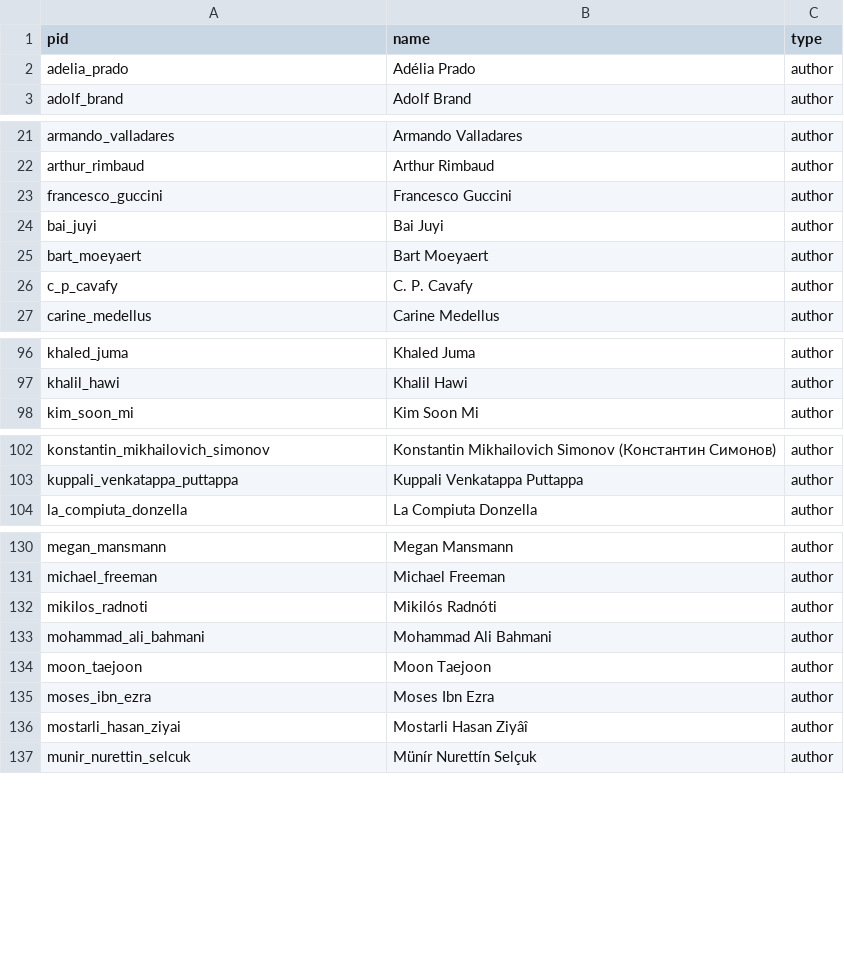
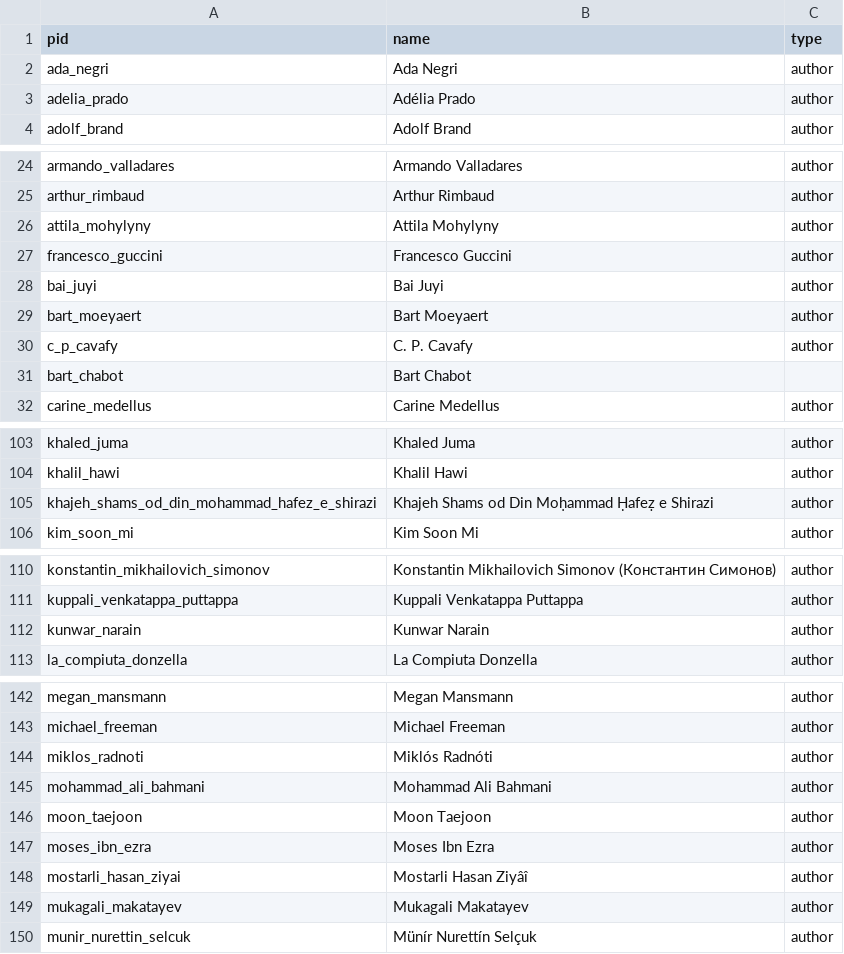
Before and after one commit to double-speak/doublespeak.github.io, a CSV file: _data/authors.csv, drawn as a sheet; only a part is shown, gaps mark what is left out; the diff covers the shown part only.

Commit message:
Replaced authors, languages, translators csvs

```diff
--- a/_data/authors.csv
+++ b/_data/authors.csv
@@ -1,2 +1,3 @@
 pid,name,type
+ada_negri,Ada Negri,author
 adelia_prado,Adélia Prado,author
@@ -22,2 +25,3 @@ armando_valladares,Armando Valladares,author
 arthur_rimbaud,Arthur Rimbaud,author
+attila_mohylyny,Attila Mohylyny,author
 francesco_guccini,Francesco Guccini,author
@@ -26,2 +30,3 @@ bart_moeyaert,Bart Moeyaert,author
 c_p_cavafy,C. P. Cavafy,author
+bart_chabot,Bart Chabot,
 carine_medellus,Carine Medellus,author
@@ -97,2 +104,3 @@ khaled_juma,Khaled Juma,author
 khalil_hawi,Khalil Hawi,author
+khajeh_shams_od_din_mohammad_hafez_e_shirazi,Khajeh Shams od Din Moḥammad Ḥafeẓ e Shirazi,author
 kim_soon_mi,Kim Soon Mi,author
@@ -103,2 +111,3 @@ konstantin_mikhailovich_simonov,Konstantin Mikhailovich Simonov (Констан
 kuppali_venkatappa_puttappa,Kuppali Venkatappa Puttappa,author
+kunwar_narain,Kunwar Narain,author
 la_compiuta_donzella,La Compiuta Donzella,author
@@ -131,3 +143,3 @@ megan_mansmann,Megan Mansmann,author
 michael_freeman,Michael Freeman,author
-mikilos_radnoti,Mikilós Radnóti,author
+miklos_radnoti,Miklós Radnóti,author
 mohammad_ali_bahmani,Mohammad Ali Bahmani,author
@@ -136,2 +148,3 @@ moses_ibn_ezra,Moses Ibn Ezra,author
 mostarli_hasan_ziyai,Mostarli Hasan Ziyâî,author
+mukagali_makatayev,Mukagali Makatayev,author
 munir_nurettin_selcuk,Münír Nurettín Selçuk,author
```
Also changed, not shown: 11 added rows elsewhere in this file, _data/languages.csv, _data/translators.csv, 1 other file.
